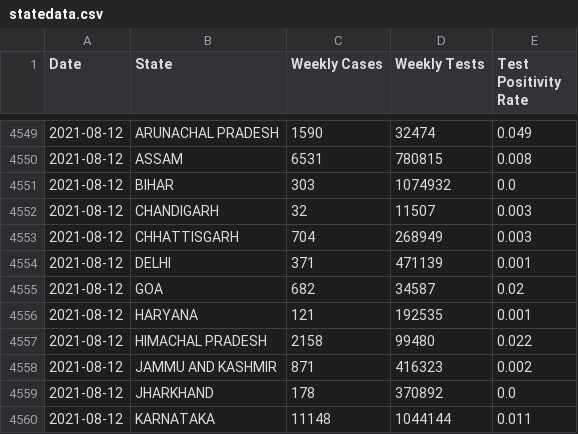
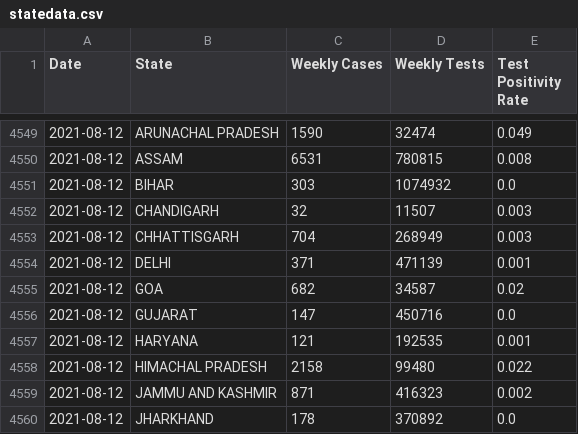
Before and after one commit to priva13/Covid-19_Bharat_records, a CSV file: statedata.csv, drawn as a sheet; only a part is shown, gaps mark what is left out; the shorter side is filled out with more unchanged rows; the diff names each change by its address in the sheet, - before the commit and + after, or states it on an @@ line.

```diff
--- a/statedata.csv
+++ b/statedata.csv
+row 4556: 2021-08-12 | GUJARAT | 147 | 450716 | 0.0
```
